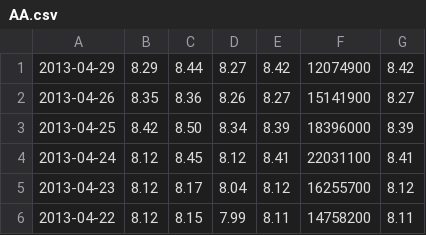
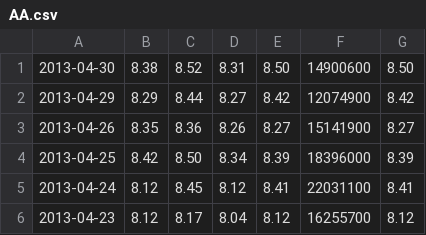
Before and after one commit to li2mcmug/chart, a CSV file: data/AA.csv, drawn as a sheet; only a part is shown; the shorter side is filled out with more unchanged rows.

```diff
--- a/data/AA.csv
+++ b/data/AA.csv
@@ -1 +1,2 @@
+2013-04-30,8.38,8.52,8.31,8.50,14900600,8.50
 2013-04-29,8.29,8.44,8.27,8.42,12074900,8.42
```
Also changed, not shown: 4 other files.
